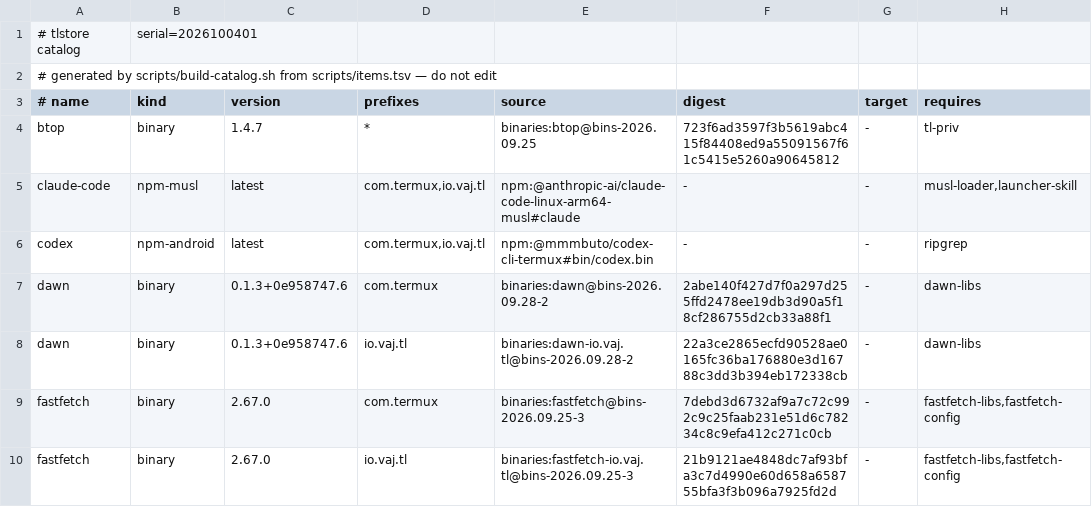
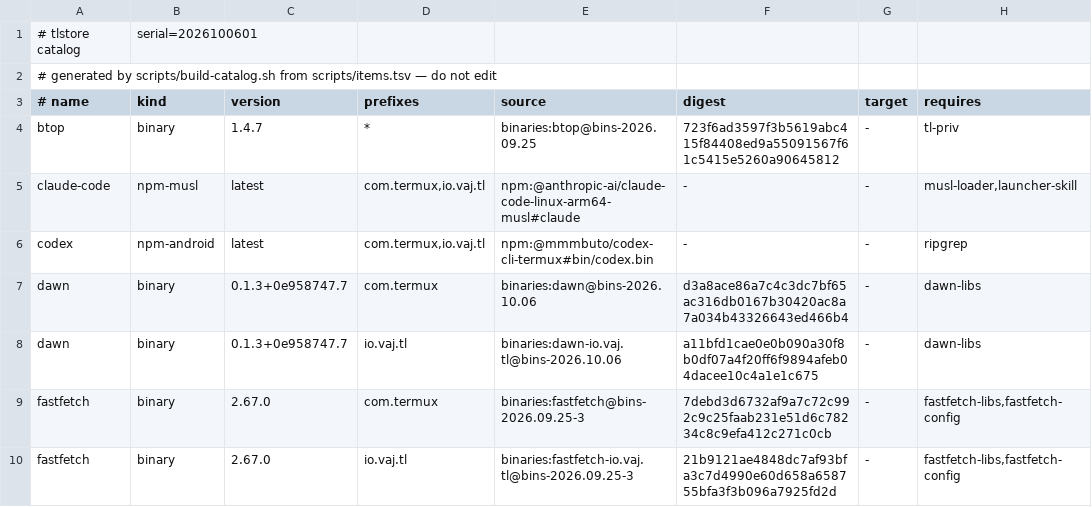
Before and after one commit to PickleHik3/tlstore, a TSV file: dist/catalog.tsv, drawn as a sheet; only a part is shown; the diff names each change by its address in the sheet, - before the commit and + after, or states it on an @@ line.

```diff
--- a/dist/catalog.tsv
+++ b/dist/catalog.tsv
-B1 (kind): serial=2026100401
+B1 (kind): serial=2026100601
-C7:C8 (version): 0.1.3+0e958747.6
+C7:C8 (version): 0.1.3+0e958747.7
-E7 (source): binaries:dawn@bins-2026.09.28-2
+E7 (source): binaries:dawn@bins-2026.10.06
-F7 (digest): 2abe140f427d7f0a297d255ffd2478ee19db3d90a5f18cf286755d2cb33a88f1
+F7 (digest): d3a8ace86a7c4c3dc7bf65ac316db0167b30420ac8a7a034b43326643ed466b4
-E8 (source): binaries:dawn-io.vaj.tl@bins-2026.09.28-2
+E8 (source): binaries:dawn-io.vaj.tl@bins-2026.10.06
-F8 (digest): 22a3ce2865ecfd90528ae0165fc36ba176880e3d16788c3dd3b394eb172338cb
+F8 (digest): a11bfd1cae0e0b090a30f8b0df07a4f20ff6f9894afeb04dacee10c4a1e1c675
```
Also changed, not shown: 2 other files.
